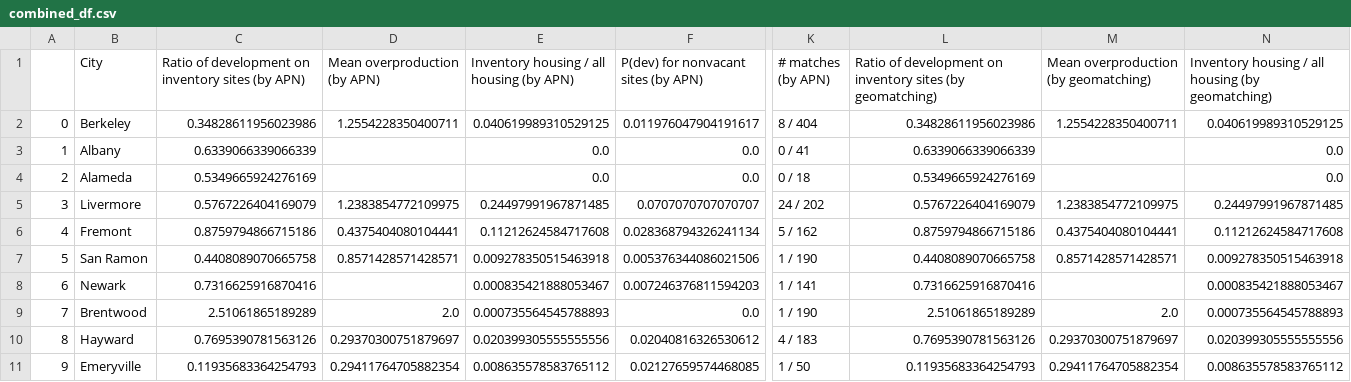
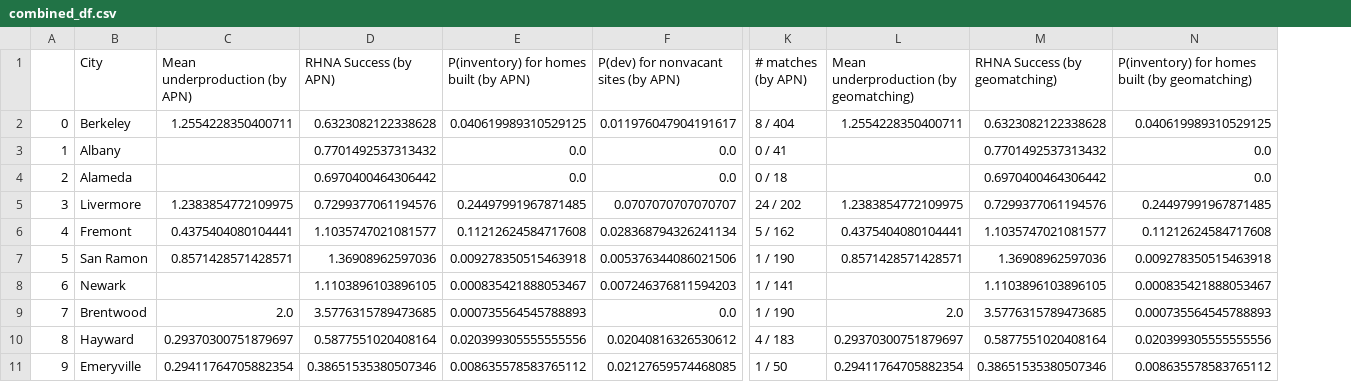
Before and after one commit to YIMBYdata/housing-elements, a CSV file: results/combined_df.csv, drawn as a sheet; only a part is shown, gaps mark what is left out; removed rows and columns are numbered as before the commit, all else as after; the diff names each change by its address in the sheet, - before the commit and + after, or states it on an @@ line.

```diff
--- a/results/combined_df.csv
+++ b/results/combined_df.csv
-column C, rows 1-11: Ratio of development on inventory sites (by APN) | 0.34828611956023986 | 0.6339066339066339 | 0.5349665924276169 | 0.5767226404169079 | 0.8759794866715186 | 0.4408089070665758 | 0.7316625916870416 | 2.51061865189289 | 0.7695390781563126 | 0.11935683364254793
+column D (RHNA Success (by APN)), rows 2-11: 0.6323082122338628 | 0.7701492537313432 | 0.6970400464306442 | 0.7299377061194576 | 1.1035747021081577 | 1.36908962597036 | 1.1103896103896105 | 3.5776315789473685 | 0.5877551020408164 | 0.38651535380507346
-column L, rows 1-11: Ratio of development on inventory sites (by geomatching) | 0.34828611956023986 | 0.6339066339066339 | 0.5349665924276169 | 0.5767226404169079 | 0.8759794866715186 | 0.4408089070665758 | 0.7316625916870416 | 2.51061865189289 | 0.7695390781563126 | 0.11935683364254793
+column M (RHNA Success (by geomatching)), rows 2-11: 0.6323082122338628 | 0.7701492537313432 | 0.6970400464306442 | 0.7299377061194576 | 1.1035747021081577 | 1.36908962597036 | 1.1103896103896105 | 3.5776315789473685 | 0.5877551020408164 | 0.38651535380507346
-C1: Mean overproduction (by APN)
+C1: Mean underproduction (by APN)
-E1: Inventory housing / all housing (by APN)
+E1: P(inventory) for homes built (by APN)
-L1: Mean overproduction (by geomatching)
+L1: Mean underproduction (by geomatching)
-N1: Inventory housing / all housing (by geomatching)
+N1: P(inventory) for homes built (by geomatching)
```
Also changed, not shown: results/apn_matching_results.csv, results/apn_or_geo_matching_results.csv, 18 other files.
